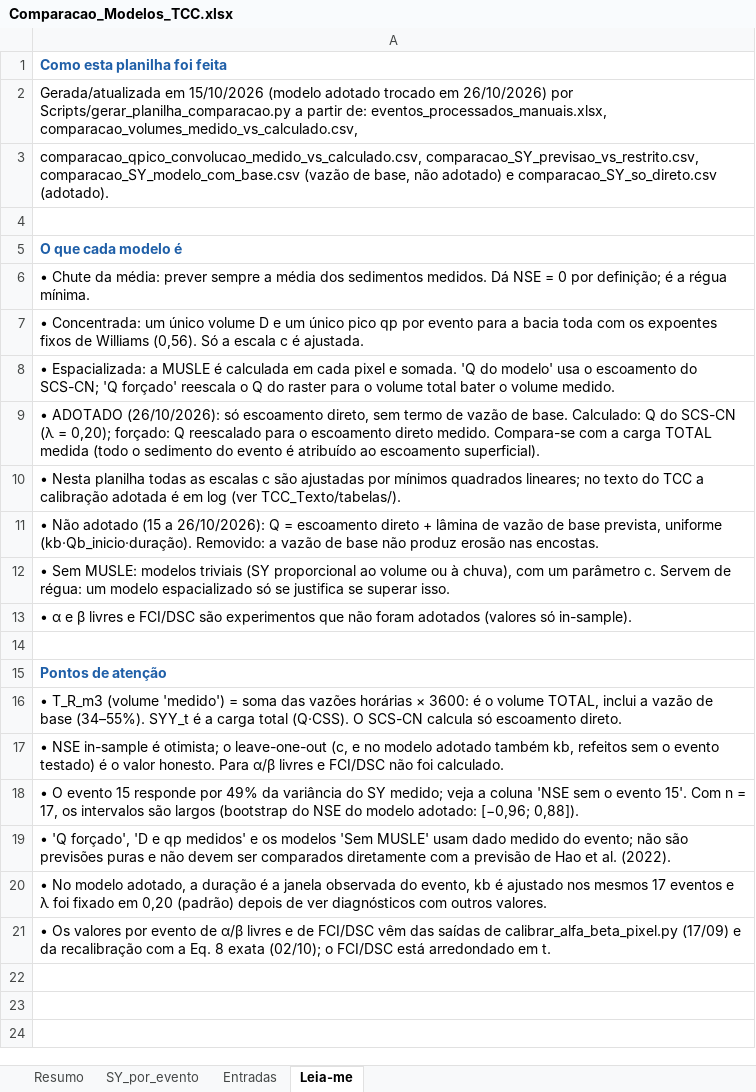
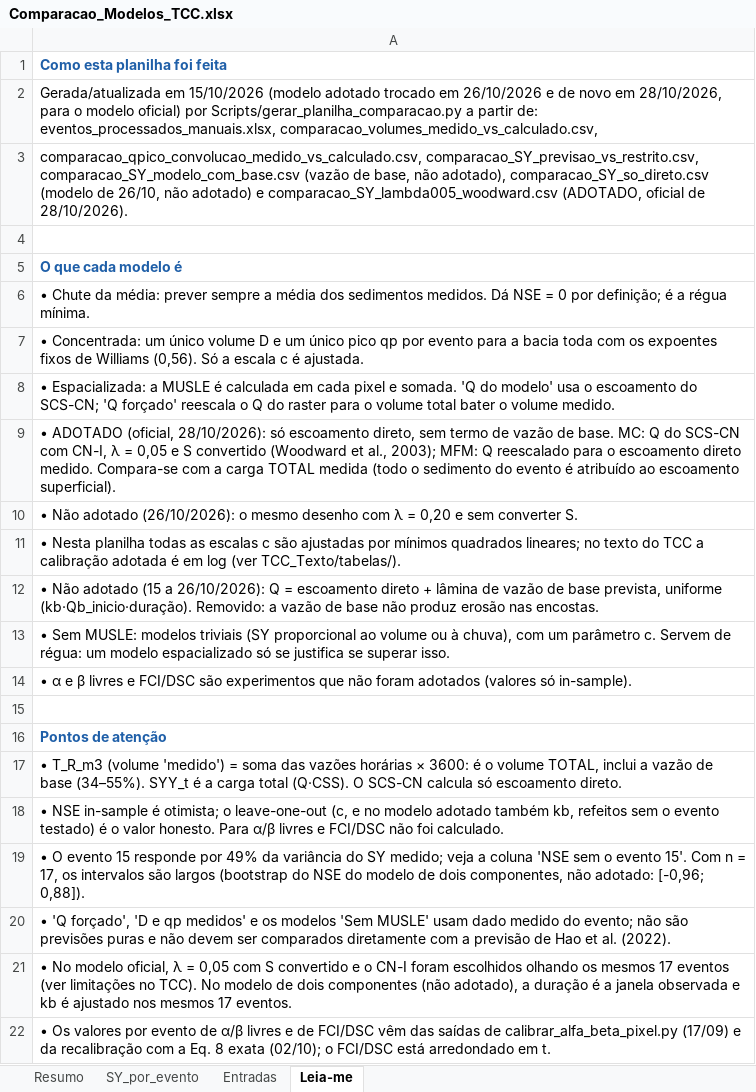
Before and after one commit to mateusvivarelli/TCC, an Excel workbook: Comparacao_Modelos_TCC.xlsx, sheet Leia-me, drawn as a sheet; values as stored, in another font and other column widths than the file's, no borders; addresses are those after the commit; the diff names each change by its address in the sheet, - before the commit and + after, or states it on an @@ line.

```diff
--- a/Comparacao_Modelos_TCC.xlsx (sheet Leia-me)
+++ b/Comparacao_Modelos_TCC.xlsx (sheet Leia-me)
-A2: …trocado em 26/10/2026) por Scripts/gerar_planilha_comparacao.py…
+A2: …trocado em 26/10/2026 e de novo em 28/10/2026, para o modelo oficial) por Scripts/gerar_planilha_comparacao.py…
-A3: …base, não adotado) e comparacao_SY_so_direto.csv (adotado).
+A3: …base, não adotado), comparacao_SY_so_direto.csv (modelo de 26/10, não adotado) e comparacao_SY_lambda005_woodward.csv (ADOTADO, oficial de 28/10/2026).
-A9: • ADOTADO (26/10/2026): só escoamento direto, sem termo de vazão de base. Calculado: Q do SCS-CN (λ = 0,20); forçado: Q reescalado…
+A9: • ADOTADO (oficial, 28/10/2026): só escoamento direto, sem termo de vazão de base. MC: Q do SCS-CN com CN-I, λ = 0,05 e S convertido (Woodward et al., 2003); MFM: Q reescalado…
+row 10: • Não adotado (26/10/2026): o mesmo desenho com λ = 0,20 e sem converter S.
-A19: …do modelo adotado: [−0,96; 0,88]).
+A19: …do modelo de dois componentes, não adotado: [-0,96; 0,88]).
-A21: …No modelo adotado, a duração é a janela observada do evento, kb é ajustado nos mesmos 17 eventos e λ foi fixado em 0,20 (padrão) depois de ver diagnósticos com outros valores.
+A21: …No modelo oficial, λ = 0,05 com S convertido e o CN-I foram escolhidos olhando os mesmos 17 eventos (ver limitações no TCC). No modelo de dois componentes (não adotado), a duração é a janela observada e kb é ajustado nos mesmos 17 eventos.
```
Also changed, not shown: sheet Resumo, sheet Entradas, sheet SY_por_evento, 27 other files.
